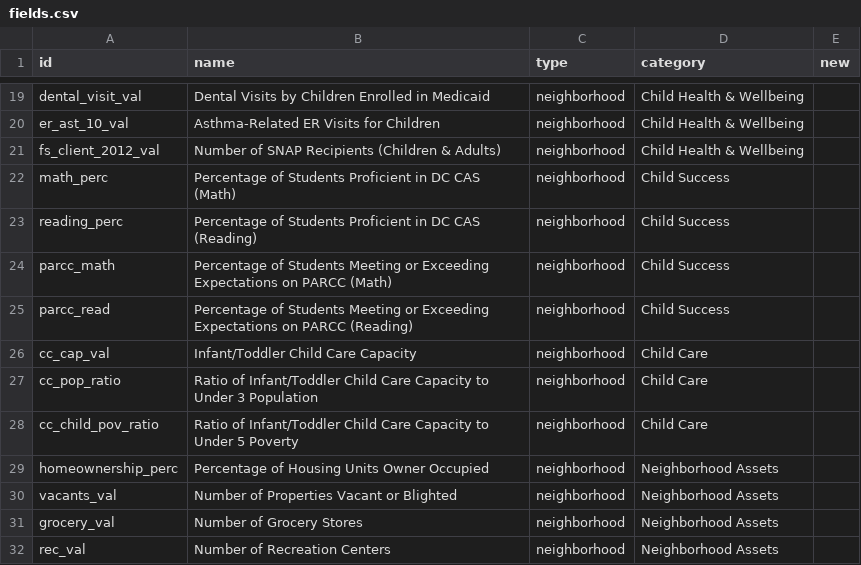
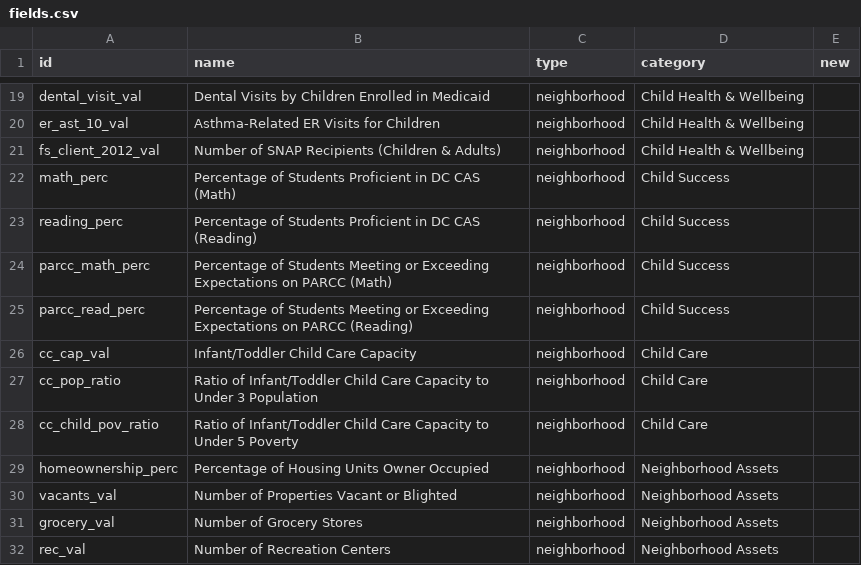
Before and after one commit to DCActionforChildren/dcaction, a CSV file: data/fields.csv, drawn as a sheet; only a part is shown, gaps mark what is left out.

Commit message:
_perc

```diff
--- a/data/fields.csv
+++ b/data/fields.csv
@@ -23,4 +23,4 @@ math_perc,Percentage of Students Proficient in DC CAS (Math),neighborhood,Child
 reading_perc,Percentage of Students Proficient in DC CAS (Reading),neighborhood,Child Success,
-parcc_math,Percentage of Students Meeting or Exceeding Expectations on PARCC (Math),neighborhood,Child Success,
-parcc_read,Percentage of Students Meeting or Exceeding Expectations on PARCC (Reading),neighborhood,Child Success,
+parcc_math_perc,Percentage of Students Meeting or Exceeding Expectations on PARCC (Math),neighborhood,Child Success,
+parcc_read_perc,Percentage of Students Meeting or Exceeding Expectations on PARCC (Reading),neighborhood,Child Success,
 cc_cap_val,Infant/Toddler Child Care Capacity,neighborhood,Child Care,
```
Also changed, not shown: data/neighborhoods.csv, data/source.csv, 1 other file.
